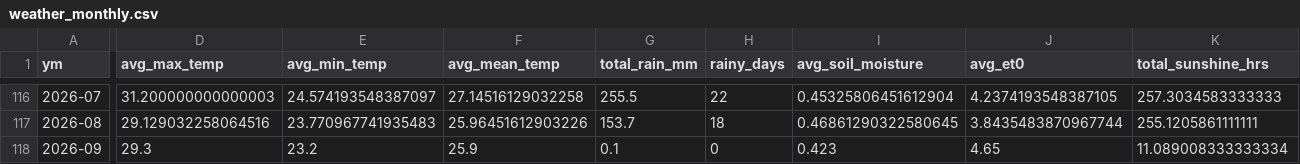
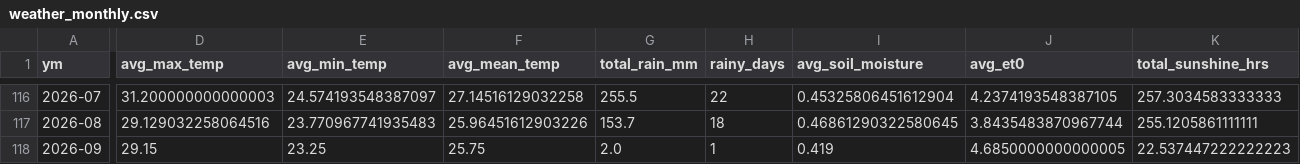
Before and after one commit to Prayas-dev-acc/mandi, a CSV file: weather_monthly.csv, drawn as a sheet; only a part is shown, gaps mark what is left out; the diff covers the shown part only; the diff names each change by its address in the sheet, - before the commit and + after, or states it on an @@ line.

```diff
--- a/weather_monthly.csv
+++ b/weather_monthly.csv
-D118 (avg_max_temp): 29.3
+D118 (avg_max_temp): 29.15
-E118 (avg_min_temp): 23.2
+E118 (avg_min_temp): 23.25
-F118 (avg_mean_temp): 25.9
+F118 (avg_mean_temp): 25.75
-G118 (total_rain_mm): 0.1
+G118 (total_rain_mm): 2.0
-H118 (rainy_days): 0
+H118 (rainy_days): 1
-I118 (avg_soil_moisture): 0.423
+I118 (avg_soil_moisture): 0.419
-J118 (avg_et0): 4.65
+J118 (avg_et0): 4.6850000000000005
-K118 (total_sunshine_hrs): 11.089008333333334
+K118 (total_sunshine_hrs): 22.537447222222223
```
Also changed, not shown: 2 edited cells elsewhere in this file, 2 other files.
